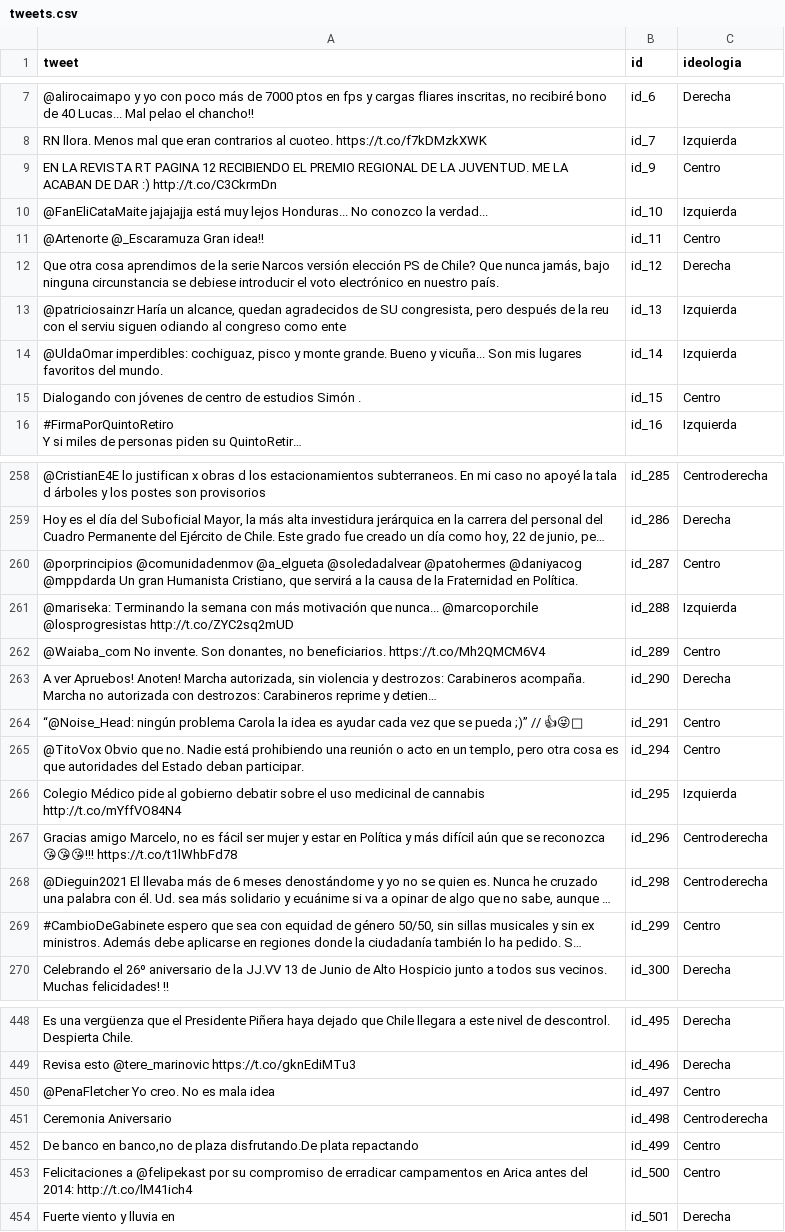
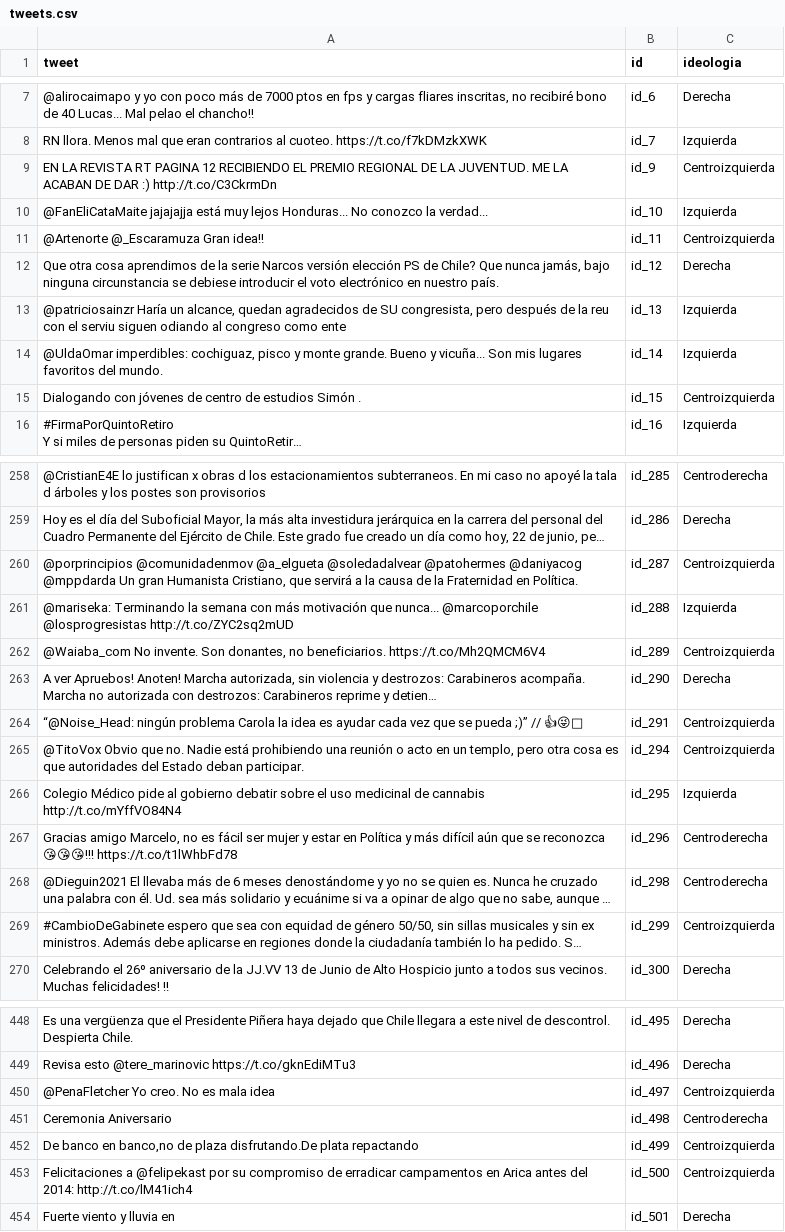
Before and after one commit to amendi83/curso_cs_datos_ps, a CSV file: tweets.csv, drawn as a sheet; only a part is shown, gaps mark what is left out; long unchanged cells end in …; the diff covers the shown part only; the diff names each change by its address in the sheet, - before the commit and + after, or states it on an @@ line.

Commit message:
Add files via upload

```diff
--- a/tweets.csv
+++ b/tweets.csv
-C9 (ideologia): Centro
+C9 (ideologia): Centroizquierda
-C11 (ideologia): Centro
+C11 (ideologia): Centroizquierda
-C15 (ideologia): Centro
+C15 (ideologia): Centroizquierda
-C260 (ideologia): Centro
+C260 (ideologia): Centroizquierda
-C262 (ideologia): Centro
+C262 (ideologia): Centroizquierda
-C264:C265 (ideologia): Centro
+C264:C265 (ideologia): Centroizquierda
-C269 (ideologia): Centro
+C269 (ideologia): Centroizquierda
-C450 (ideologia): Centro
+C450 (ideologia): Centroizquierda
-C452:C453 (ideologia): Centro
+C452:C453 (ideologia): Centroizquierda
```
Also changed, not shown: 72 edited cells elsewhere in this file.
